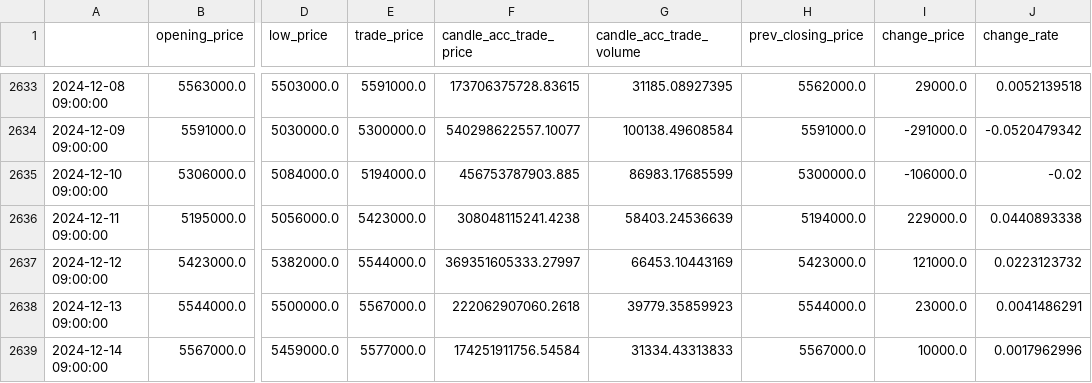
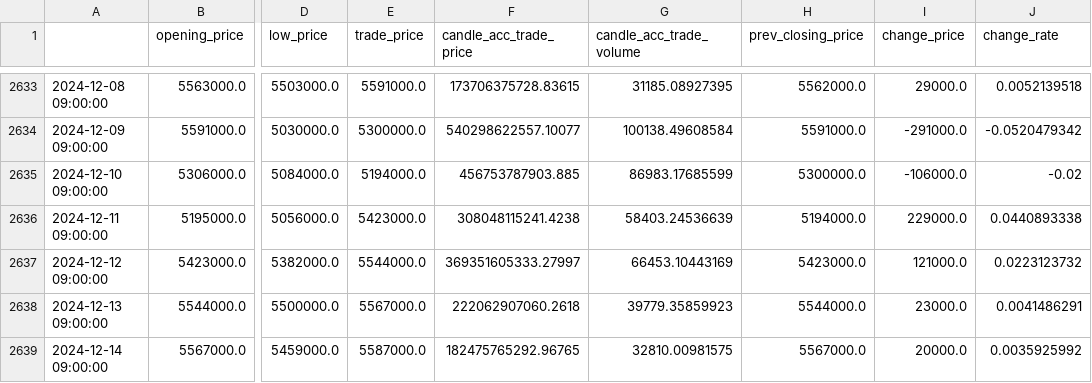
Before and after one commit to bapdodi/AutoCoin, a CSV file: coin-stock-deep-learning-mk4/data/KRW-ETH.csv, drawn as a sheet; only a part is shown, gaps mark what is left out; the diff names each change by its address in the sheet, - before the commit and + after, or states it on an @@ line.

```diff
--- a/coin-stock-deep-learning-mk4/data/KRW-ETH.csv
+++ b/coin-stock-deep-learning-mk4/data/KRW-ETH.csv
-E2639 (trade_price): 5577000.0
+E2639 (trade_price): 5587000.0
-F2639 (candle_acc_trade_price): 174251911756.54584
+F2639 (candle_acc_trade_price): 182475765292.96765
-G2639 (candle_acc_trade_volume): 31334.43313833
+G2639 (candle_acc_trade_volume): 32810.00981575
-I2639 (change_price): 10000.0
+I2639 (change_price): 20000.0
-J2639 (change_rate): 0.0017962996
+J2639 (change_rate): 0.0035925992
```
Also changed, not shown: coin-stock-deep-learning-mk4/data/KRW-BTC.csv, 13 other files.
